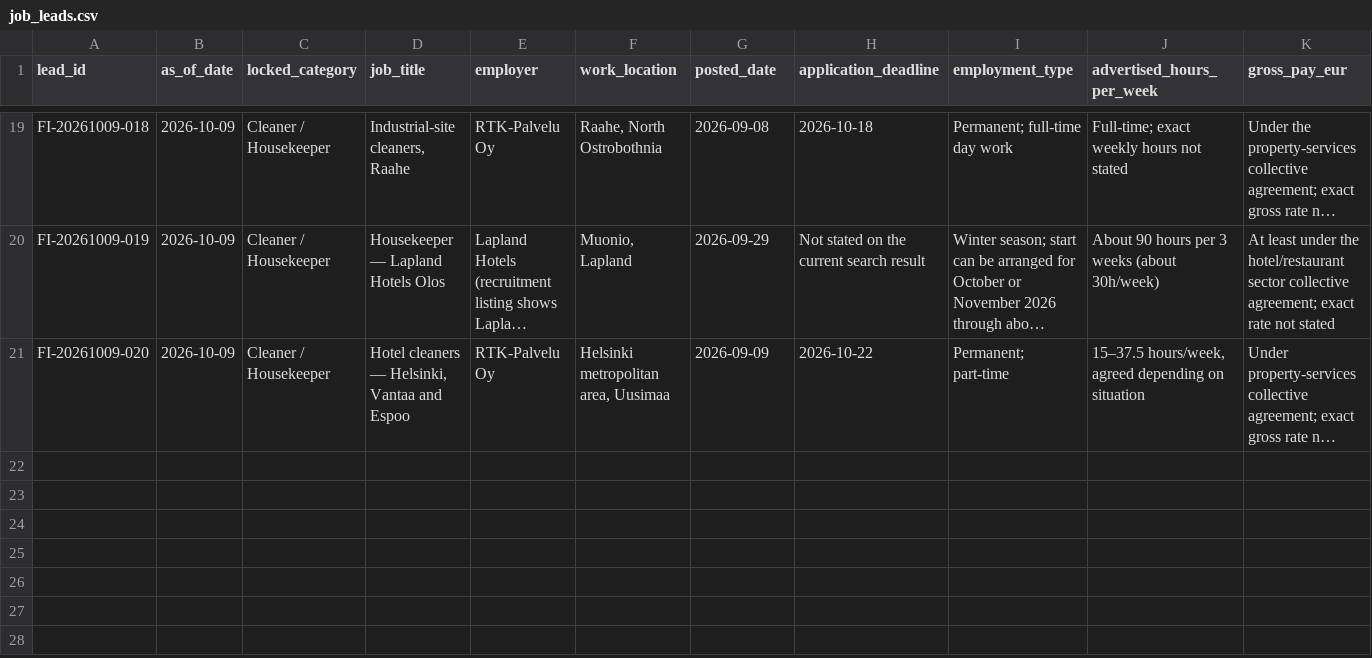
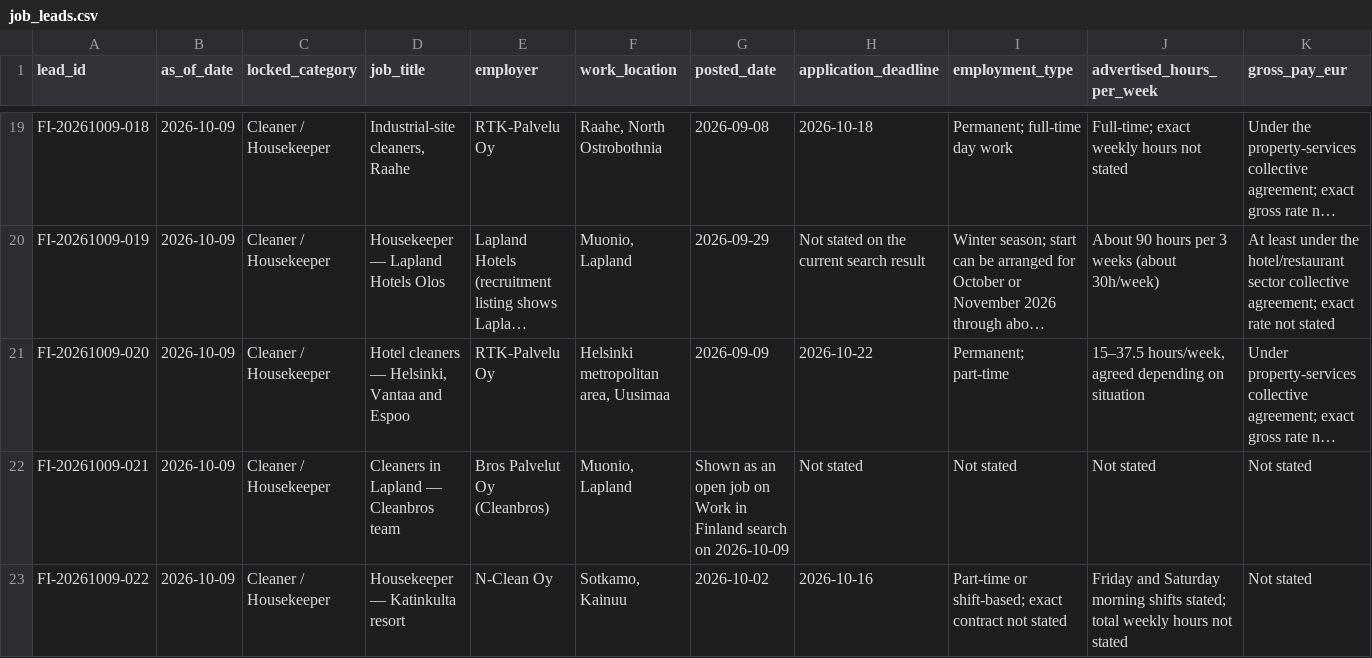
Before and after one commit to tradetrailsmercantile-ops/hotel-hr-contacts-and-applications, a CSV file: job_leads.csv, drawn as a sheet; only a part is shown, gaps mark what is left out; long unchanged cells end in …; rows hold the shown columns only; the diff names each change by its address in the sheet, - before the commit and + after, or states it on an @@ line.

Commit message:
Add two additional nationwide cleaning leads for review

```diff
--- a/job_leads.csv
+++ b/job_leads.csv
+row 22: FI-20261009-021 | 2026-10-09 | Cleaner / Housekeeper | Cleaners in Lapland — Cleanbros team | Bros Palvelut Oy (Cleanbros) | Muonio, Lapland | Shown as an open job on Work in Finland search on 2026-10-09 | Not stated | Not stated | Not stated | Not stated
+row 23: FI-20261009-022 | 2026-10-09 | Cleaner / Housekeeper | Housekeeper — Katinkulta resort | N-Clean Oy | Sotkamo, Kainuu | 2026-10-02 | 2026-10-16 | Part-time or shift-based; exact contract not stated | Friday and Saturday morning shifts stated; total weekly hours not stated | Not stated
```
